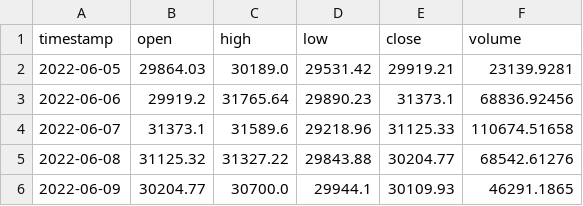
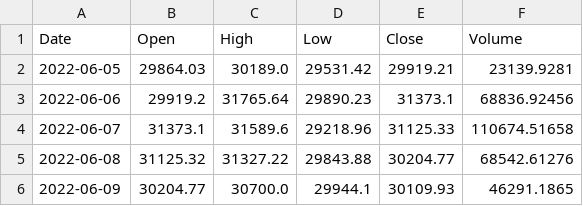
Before and after one commit to brcpaul/cpp_backtester, a CSV file: data/btcusdt.csv, drawn as a sheet; only a part is shown; removed rows and columns are numbered as before the commit, all else as after; the diff names each change by its address in the sheet, - before the commit and + after, or states it on an @@ line.

Commit message:
Update data

```diff
--- a/data/btcusdt.csv
+++ b/data/btcusdt.csv
-row 1: timestamp | open | high | low | close | volume
+row 1: Date | Open | High | Low | Close | Volume
```
